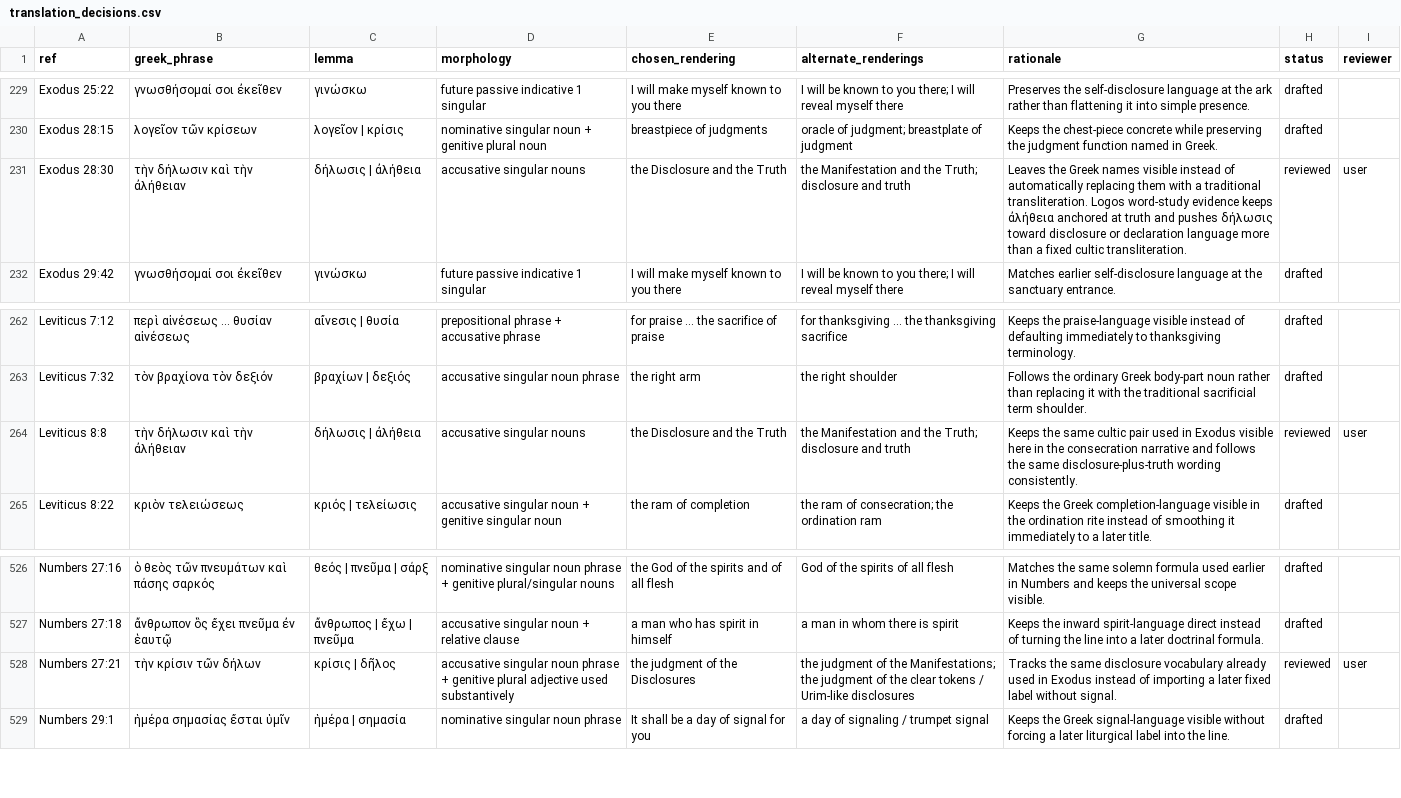
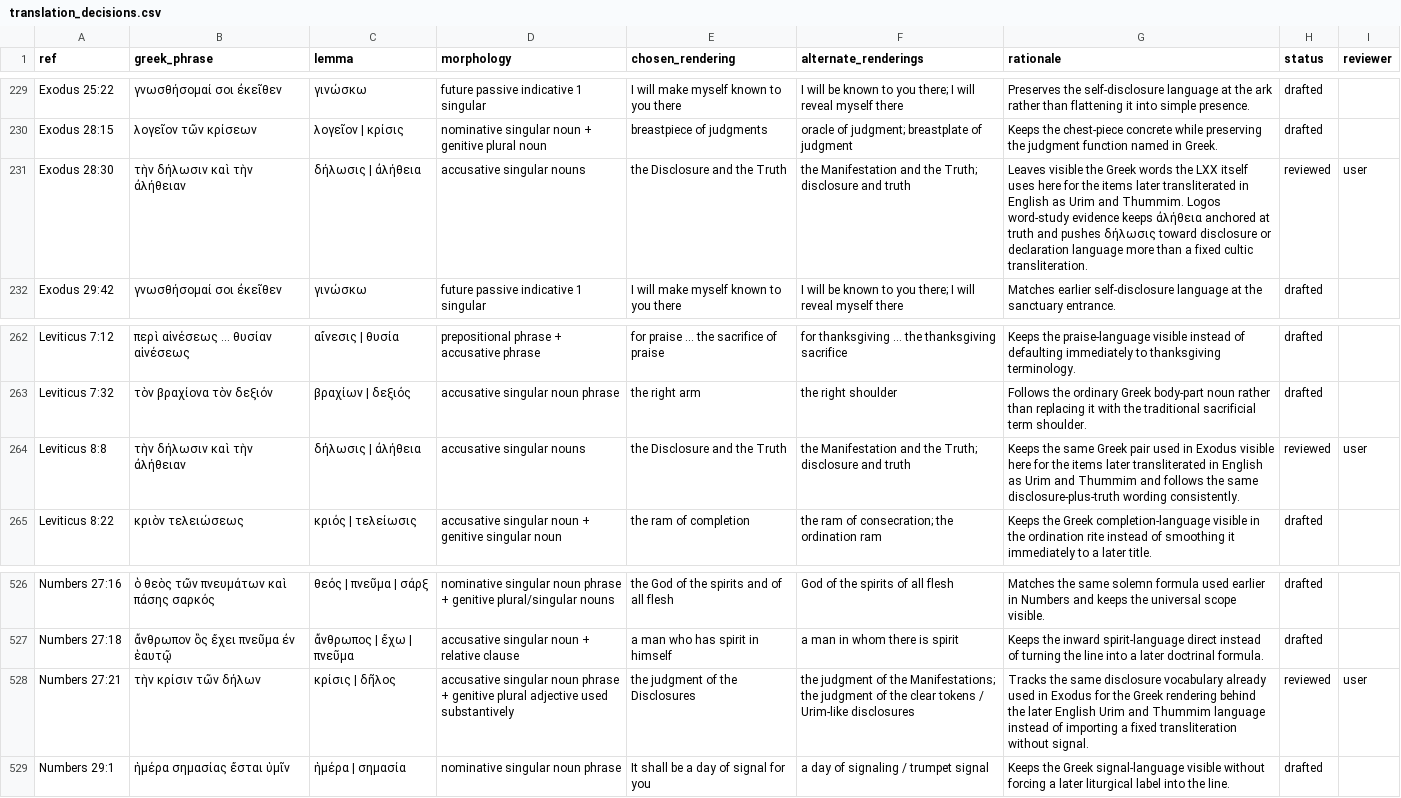
Before and after one commit to Biblejustin/LXX_Bible_Project, a CSV file: data/research/translation_decisions.csv, drawn as a sheet; only a part is shown, gaps mark what is left out; the diff covers the shown part only.

Commit message:
Audit stale notes against recent Logos updates

```diff
--- a/data/research/translation_decisions.csv
+++ b/data/research/translation_decisions.csv
@@ -230,3 +230,3 @@ Exodus 25:22,γνωσθήσομαί σοι ἐκεῖθεν,γινώσκω,futur
 Exodus 28:15,λογεῖον τῶν κρίσεων,λογεῖον | κρίσις,nominative singular noun + genitive plural noun,breastpiece of judgments,oracle of judgment; breastplate of judgment,Keeps the chest-piece concrete while preserving the judgment function named in Greek.,drafted,
-Exodus 28:30,τὴν δήλωσιν καὶ τὴν ἀλήθειαν,δήλωσις | ἀλήθεια,accusative singular nouns,the Disclosure and the Truth,the Manifestation and the Truth; disclosure and truth,Leaves the Greek names visible instead of automatically replacing them with a traditional transliteration. Logos word-study evidence keeps ἀλήθεια anchored at truth and pushes δήλωσις toward disclosure or declaration language more than a fixed cultic transliteration.,reviewed,user
+Exodus 28:30,τὴν δήλωσιν καὶ τὴν ἀλήθειαν,δήλωσις | ἀλήθεια,accusative singular nouns,the Disclosure and the Truth,the Manifestation and the Truth; disclosure and truth,Leaves visible the Greek words the LXX itself uses here for the items later transliterated in English as Urim and Thummim. Logos word-study evidence keeps ἀλήθεια anchored at truth and pushes δήλωσις toward disclosure or declaration language more than a fixed cultic transliteration.,reviewed,user
 Exodus 29:42,γνωσθήσομαί σοι ἐκεῖθεν,γινώσκω,future passive indicative 1 singular,I will make myself known to you there,I will be known to you there; I will reveal myself there,Matches earlier self-disclosure language at the sanctuary entrance.,drafted,
@@ -263,3 +263,3 @@ Leviticus 7:12,περὶ αἰνέσεως ... θυσίαν αἰνέσεως,α
 Leviticus 7:32,τὸν βραχίονα τὸν δεξιόν,βραχίων | δεξιός,accusative singular noun phrase,the right arm,the right shoulder,Follows the ordinary Greek body-part noun rather than replacing it with the traditional sacrificial term shoulder.,drafted,
-Leviticus 8:8,τὴν δήλωσιν καὶ τὴν ἀλήθειαν,δήλωσις | ἀλήθεια,accusative singular nouns,the Disclosure and the Truth,the Manifestation and the Truth; disclosure and truth,Keeps the same cultic pair used in Exodus visible here in the consecration narrative and follows the same disclosure-plus-truth wording consistently.,reviewed,user
+Leviticus 8:8,τὴν δήλωσιν καὶ τὴν ἀλήθειαν,δήλωσις | ἀλήθεια,accusative singular nouns,the Disclosure and the Truth,the Manifestation and the Truth; disclosure and truth,Keeps the same Greek pair used in Exodus visible here for the items later transliterated in English as Urim and Thummim and follows the same disclosure-plus-truth wording consistently.,reviewed,user
 Leviticus 8:22,κριὸν τελειώσεως,κριός | τελείωσις,accusative singular noun + genitive singular noun,the ram of completion,the ram of consecration; the ordination ram,Keeps the Greek completion-language visible in the ordination rite instead of smoothing it immediately to a later title.,drafted,
@@ -527,3 +527,3 @@ Numbers 27:16,ὁ θεὸς τῶν πνευμάτων καὶ πάσης σαρ
 Numbers 27:18,ἄνθρωπον ὃς ἔχει πνεῦμα ἐν ἑαυτῷ,ἄνθρωπος | ἔχω | πνεῦμα,accusative singular noun + relative clause,a man who has spirit in himself,a man in whom there is spirit,Keeps the inward spirit-language direct instead of turning the line into a later doctrinal formula.,drafted,
-Numbers 27:21,τὴν κρίσιν τῶν δήλων,κρίσις | δῆλος,accusative singular noun phrase + genitive plural adjective used substantively,the judgment of the Disclosures,the judgment of the Manifestations; the judgment of the clear tokens / Urim-like disclosures,Tracks the same disclosure vocabulary already used in Exodus instead of importing a later fixed label without signal.,reviewed,user
+Numbers 27:21,τὴν κρίσιν τῶν δήλων,κρίσις | δῆλος,accusative singular noun phrase + genitive plural adjective used substantively,the judgment of the Disclosures,the judgment of the Manifestations; the judgment of the clear tokens / Urim-like disclosures,Tracks the same disclosure vocabulary already used in Exodus for the Greek rendering behind the later English Urim and Thummim language instead of importing a fixed transliteration without signal.,reviewed,user
 Numbers 29:1,ἡμέρα σημασίας ἔσται ὑμῖν,ἡμέρα | σημασία,nominative singular noun phrase,It shall be a day of signal for you,a day of signaling / trumpet signal,Keeps the Greek signal-language visible without forcing a later liturgical label into the line.,drafted,
```
Also changed, not shown: 21 edited cells elsewhere in this file, data/research/translation_footnotes.csv, 2 other files.
